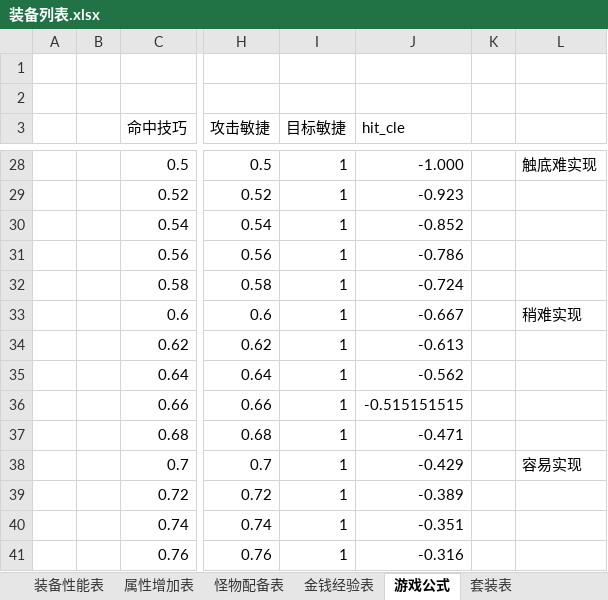
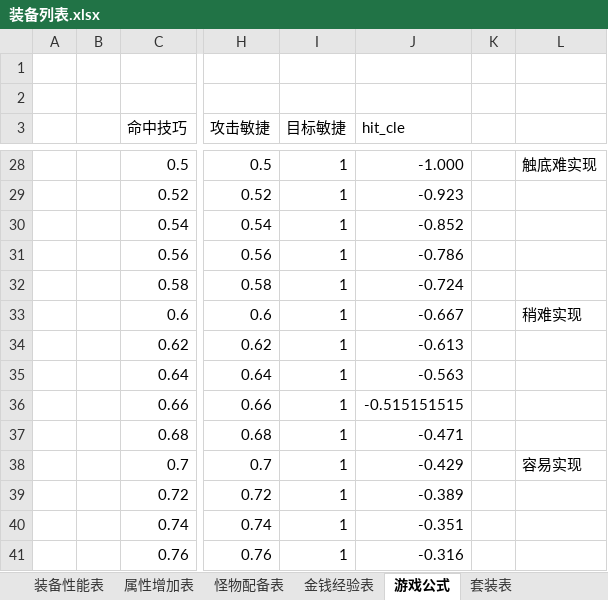
Before and after one commit to shashibici/AMTT, an Excel workbook: 装备列表.xlsx, sheet 游戏公式, drawn as a sheet; only a part is shown, gaps mark what is left out; values as stored, in another font and other column widths than the file's, no cell formats; the diff names each change by its address in the sheet, - before the commit and + after, or states it on an @@ line.

```diff
--- a/装备列表.xlsx (sheet 游戏公式)
+++ b/装备列表.xlsx (sheet 游戏公式)
-J35 (hit_cle): -0.562
+J35 (hit_cle): -0.563
```
Also changed, not shown: sheet 装备性能表, sheet 属性增加表, sheet 怪物配备表, sheet 套装表, sheet 技能-状态列表, cell formats, formulas that keep their value.
